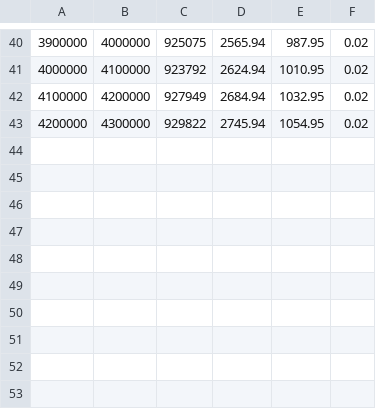
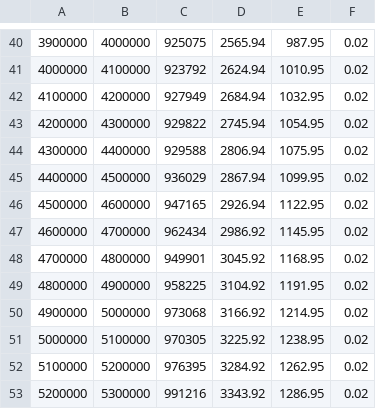
Before and after one commit to eozturk1/akd-bench, a CSV file: output_csvs/ozks_memory_long.csv, drawn as a sheet; only a part is shown, gaps mark what is left out.

Commit message:
Added remote and long benchmark

```diff
--- a/output_csvs/ozks_memory_long.csv
+++ b/output_csvs/ozks_memory_long.csv
@@ -43 +43,11 @@
 4200000,4300000,929822,2745.94,1054.95,0.02
+4300000,4400000,929588,2806.94,1075.95,0.02
+4400000,4500000,936029,2867.94,1099.95,0.02
+4500000,4600000,947165,2926.94,1122.95,0.02
+4600000,4700000,962434,2986.92,1145.95,0.02
+4700000,4800000,949901,3045.92,1168.95,0.02
+4800000,4900000,958225,3104.92,1191.95,0.02
+4900000,5000000,973068,3166.92,1214.95,0.02
+5000000,5100000,970305,3225.92,1238.95,0.02
+5100000,5200000,976395,3284.92,1262.95,0.02
+5200000,5300000,991216,3343.92,1286.95,0.02
```
Also changed, not shown: 2 other files.
